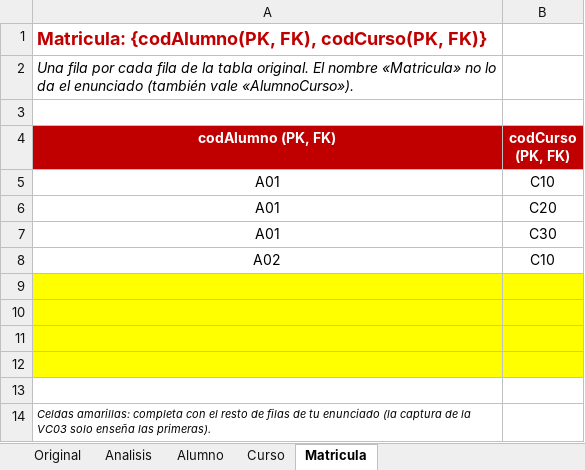
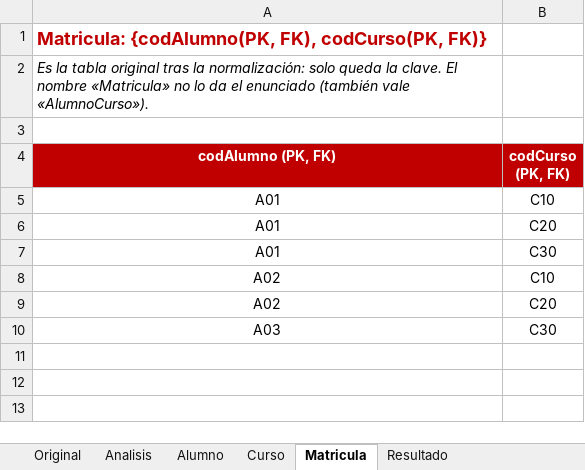
Before and after one commit to danielcaro30/ASIR, an Excel workbook: 0372-GBD-bases-de-datos/ejercicios/2026-10-17-nf1-ej3-normalizacion/2fn-ejercicio-3-2.xlsx, sheet Matricula, drawn as a sheet; values as stored, in another font and other column widths than the file's, no borders; removed rows and columns are numbered as before the commit, all else as after; the diff names each change by its address in the sheet, - before the commit and + after, or states it on an @@ line.

```diff
--- a/0372-GBD-bases-de-datos/ejercicios/2026-10-17-nf1-ej3-normalizacion/2fn-ejercicio-3-2.xlsx (sheet Matricula)
+++ b/0372-GBD-bases-de-datos/ejercicios/2026-10-17-nf1-ej3-normalizacion/2fn-ejercicio-3-2.xlsx (sheet Matricula)
+sheet tab: Resultado
-A2 (codAlumno (PK, FK)): Una fila por cada fila de la tabla original. El nombre…
+A2 (codAlumno (PK, FK)): Es la tabla original tras la normalización: solo queda la clave. El nombre…
-row 9: (empty)
+row 9: A02 | C20
-A9:B10 fill: #FFFF00
+A9:B10 fill: none
-row 10: (empty)
+row 10: A03 | C30
-row 11: (empty)
-row 12: (empty)
-row 13: (empty)
-row 14: Celdas amarillas: completa con el resto de filas de tu enunciado (la captura de la VC03 solo enseña las primeras).
```
Also changed, not shown: sheet Original, sheet Analisis, sheet Alumno, sheet Curso, 2 other files.
